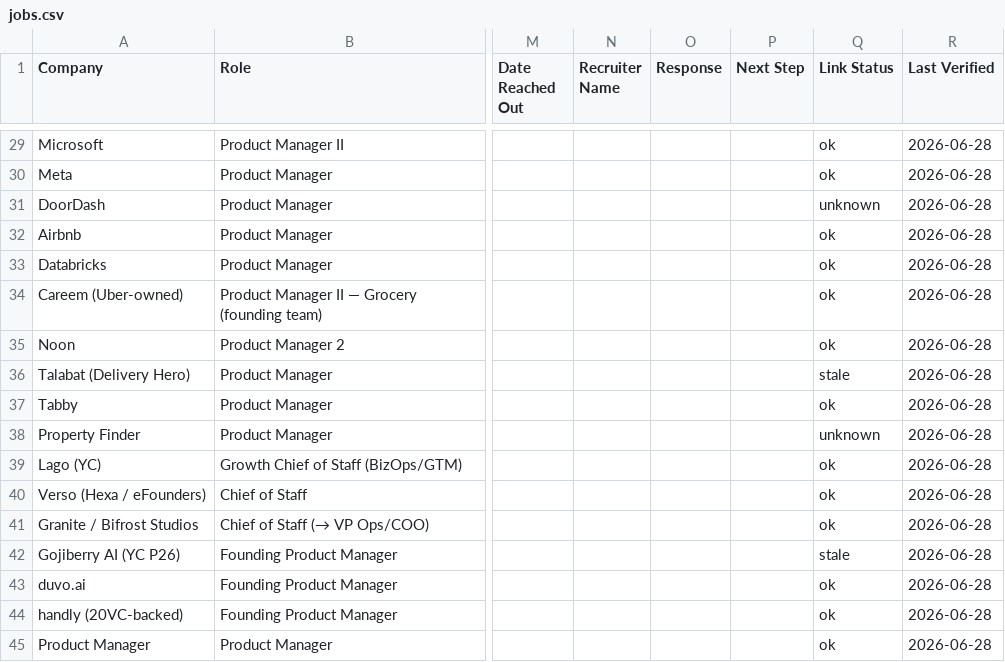
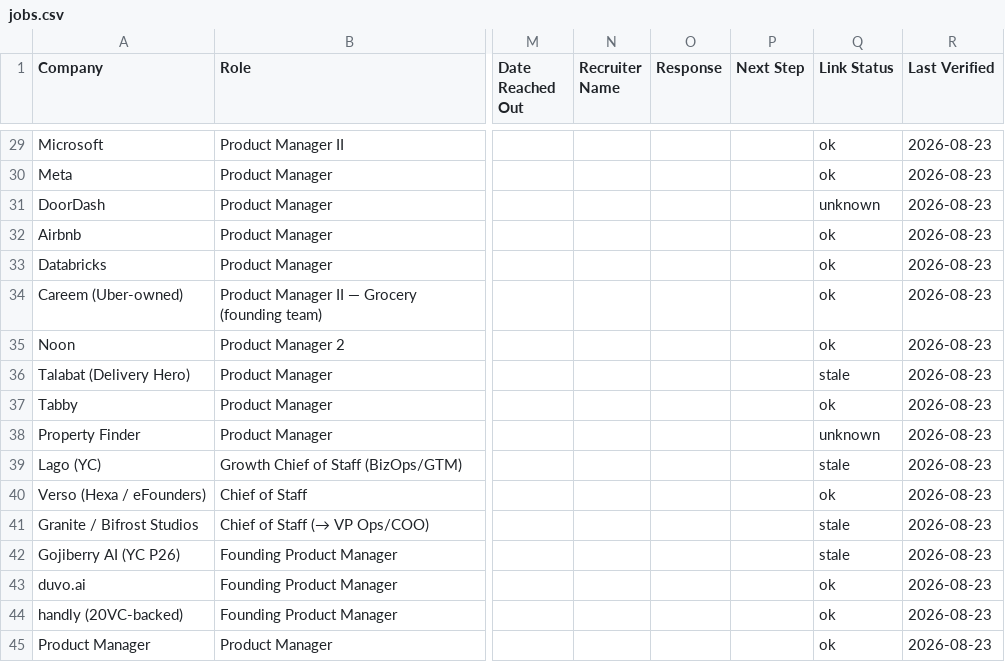
Before and after one commit to roohchills/global-opportunities, a CSV file: jobs.csv, drawn as a sheet; only a part is shown, gaps mark what is left out; the diff covers the shown part only; the diff names each change by its address in the sheet, - before the commit and + after, or states it on an @@ line.

```diff
--- a/jobs.csv
+++ b/jobs.csv
-R29:R45 (Last Verified): 2026-06-28
+R29:R45 (Last Verified): 2026-08-23
-Q39 (Link Status): ok
+Q39 (Link Status): stale
-Q41 (Link Status): ok
+Q41 (Link Status): stale
```
Also changed, not shown: 31 edited cells elsewhere in this file, 1 other file.
